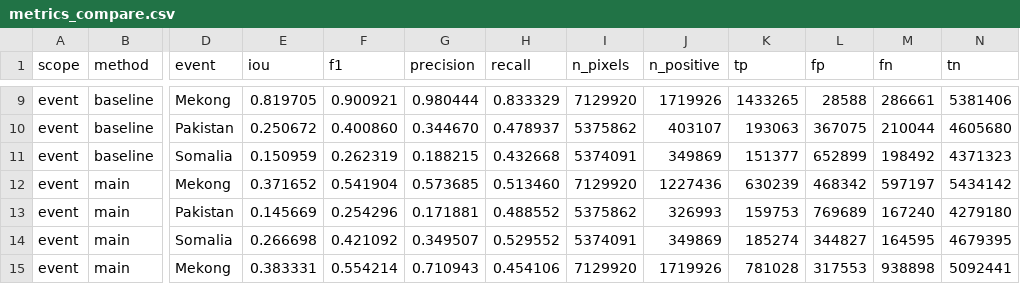
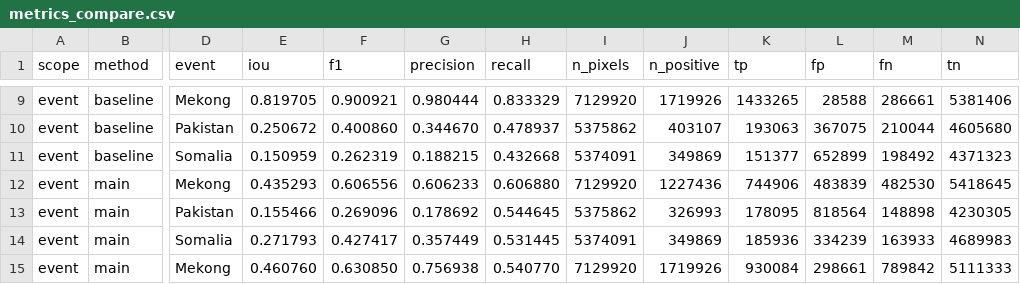
Before and after one commit to dimon0804/VODOPOL, a CSV file: reports/metrics_compare.csv, drawn as a sheet; only a part is shown, gaps mark what is left out; the diff covers the shown part only; the diff names each change by its address in the sheet, - before the commit and + after, or states it on an @@ line.

```diff
--- a/reports/metrics_compare.csv
+++ b/reports/metrics_compare.csv
-E12 (iou): 0.371652
+E12 (iou): 0.435293
-F12 (f1): 0.541904
+F12 (f1): 0.606556
-G12 (precision): 0.573685
+G12 (precision): 0.606233
-H12 (recall): 0.513460
+H12 (recall): 0.606880
-K12 (tp): 630239
+K12 (tp): 744906
-L12 (fp): 468342
+L12 (fp): 483839
-M12 (fn): 597197
+M12 (fn): 482530
-N12 (tn): 5434142
+N12 (tn): 5418645
-E13 (iou): 0.145669
+E13 (iou): 0.155466
-F13 (f1): 0.254296
+F13 (f1): 0.269096
-G13 (precision): 0.171881
+G13 (precision): 0.178692
-H13 (recall): 0.488552
+H13 (recall): 0.544645
-K13 (tp): 159753
+K13 (tp): 178095
-L13 (fp): 769689
+L13 (fp): 818564
-M13 (fn): 167240
+M13 (fn): 148898
-N13 (tn): 4279180
+N13 (tn): 4230305
-E14 (iou): 0.266698
+E14 (iou): 0.271793
-F14 (f1): 0.421092
+F14 (f1): 0.427417
-G14 (precision): 0.349507
+G14 (precision): 0.357449
-H14 (recall): 0.529552
+H14 (recall): 0.531445
-K14 (tp): 185274
+K14 (tp): 185936
-L14 (fp): 344827
+L14 (fp): 334239
-M14 (fn): 164595
+M14 (fn): 163933
-N14 (tn): 4679395
+N14 (tn): 4689983
-E15 (iou): 0.383331
+E15 (iou): 0.460760
-F15 (f1): 0.554214
+F15 (f1): 0.630850
-G15 (precision): 0.710943
+G15 (precision): 0.756938
-H15 (recall): 0.454106
+H15 (recall): 0.540770
-K15 (tp): 781028
+K15 (tp): 930084
-L15 (fp): 317553
+L15 (fp): 298661
-M15 (fn): 938898
+M15 (fn): 789842
-N15 (tn): 5092441
+N15 (tn): 5111333
```
Also changed, not shown: 32 edited cells elsewhere in this file, reports/metrics_compare_holdout.csv, reports/postprocess_sweep.csv, 23 other files.
